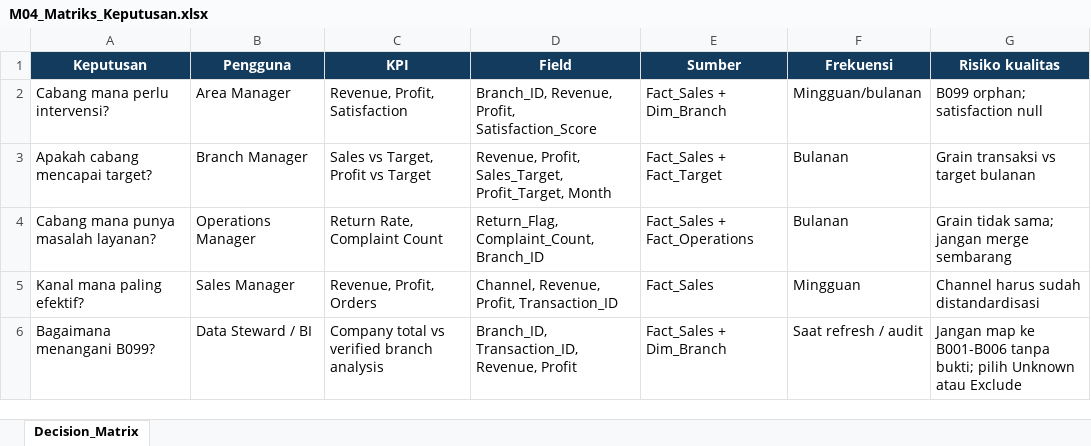
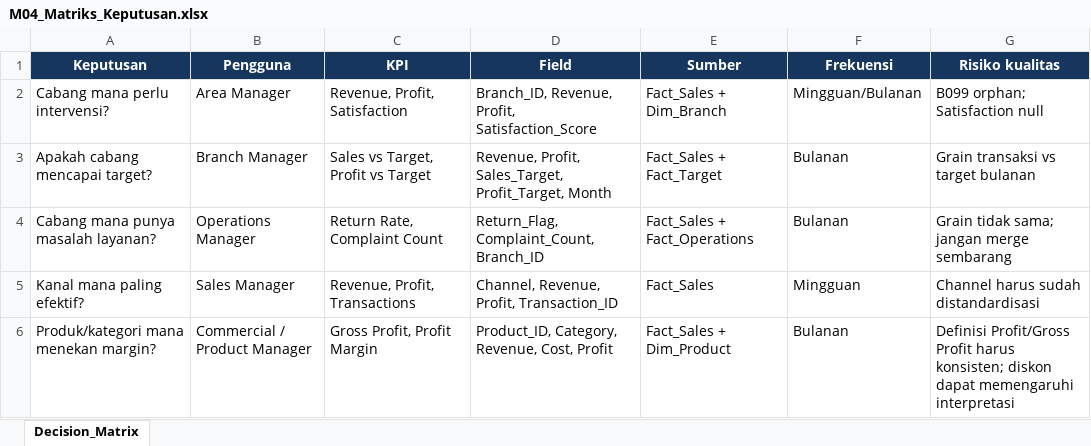
Before and after one commit to ihdyrtg/BI_NIM_NAMA, an Excel workbook: 04_output/P04/M04_Matriks_Keputusan.xlsx, sheet Decision_Matrix, drawn as a sheet; values as stored, in another font and other column widths than the file's, no borders; removed rows and columns are numbered as before the commit, all else as after; the diff names each change by its address in the sheet, - before the commit and + after, or states it on an @@ line.

```diff
--- a/04_output/P04/M04_Matriks_Keputusan.xlsx (sheet Decision_Matrix)
+++ b/04_output/P04/M04_Matriks_Keputusan.xlsx (sheet Decision_Matrix)
-F2 (Frekuensi): Mingguan/bulanan
+F2 (Frekuensi): Mingguan/Bulanan
-G2 (Risiko kualitas): B099 orphan; satisfaction null
+G2 (Risiko kualitas): B099 orphan; Satisfaction null
-C5 (KPI): Revenue, Profit, Orders
+C5 (KPI): Revenue, Profit, Transactions
-row 6: Bagaimana menangani B099? | Data Steward / BI | Company total vs verified branch analysis | Branch_ID, Transaction_ID, Revenue, Profit | Fact_Sales + Dim_Branch | Saat refresh / audit | Jangan map ke B001-B006 tanpa bukti; pilih Unknown atau Exclude
+row 6: Produk/kategori mana menekan margin? | Commercial / Product Manager | Gross Profit, Profit Margin | Product_ID, Category, Revenue, Cost, Profit | Fact_Sales + Dim_Product | Bulanan | Definisi Profit/Gross Profit harus konsisten; diskon dapat memengaruhi interpretasi
```
Also changed, not shown: 04_output/P02/M02_Profiling_Nama_NIM.xlsx, 04_output/P04/M04_Audit_B099.xlsx, 42 other files.
